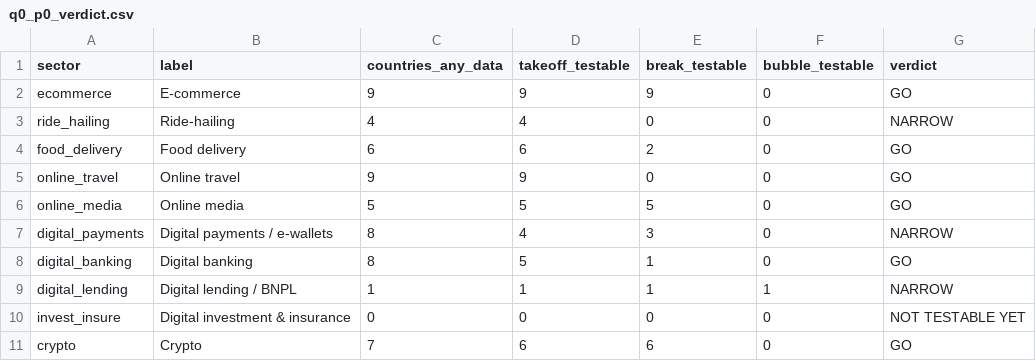
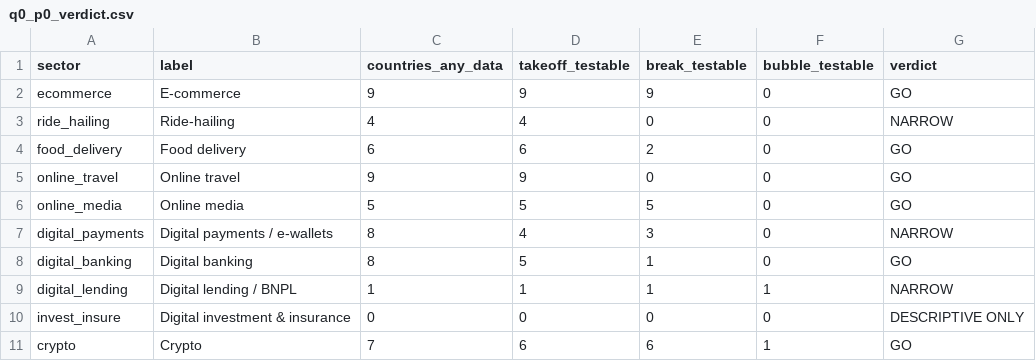
Before and after one commit to safwannxdd/sea-boom-series, a CSV file: data/public/processed/q0_p0_verdict.csv, drawn as a sheet.

```diff
--- a/data/public/processed/q0_p0_verdict.csv
+++ b/data/public/processed/q0_p0_verdict.csv
@@ -9,3 +9,3 @@ digital_banking,Digital banking,8,5,1,0,GO
 digital_lending,Digital lending / BNPL,1,1,1,1,NARROW
-invest_insure,Digital investment & insurance,0,0,0,0,NOT TESTABLE YET
-crypto,Crypto,7,6,6,0,GO
+invest_insure,Digital investment & insurance,0,0,0,0,DESCRIPTIVE ONLY
+crypto,Crypto,7,6,6,1,GO
```
Also changed, not shown: data/public/manual/source_registry.csv, 5 other files.
